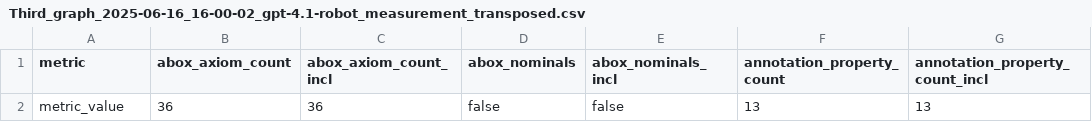
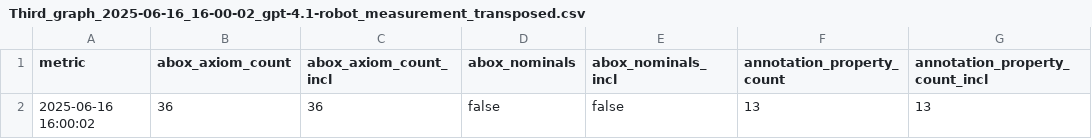
Before and after one commit to Orange-OpenSource/Ontology2Graph, a CSV file: results/gpt4.1_10_KG/robot_measurements/measurement/Third_graph_2025-06-16_16-00-02_gpt-4.1-robot_measurement_transposed.csv, drawn as a sheet; only a part is shown; the diff names each change by its address in the sheet, - before the commit and + after, or states it on an @@ line.

Commit message:
translate data to build time series

```diff
--- a/results/gpt4.1_10_KG/robot_measurements/measurement/Third_graph_2025-06-16_16-00-02_gpt-4.1-robot_measurement_transposed.csv
+++ b/results/gpt4.1_10_KG/robot_measurements/measurement/Third_graph_2025-06-16_16-00-02_gpt-4.1-robot_measurement_transposed.csv
-A2 (metric): metric_value
+A2 (metric): 2025-06-16 16:00:02
```
Also changed, not shown: 3 other files.
